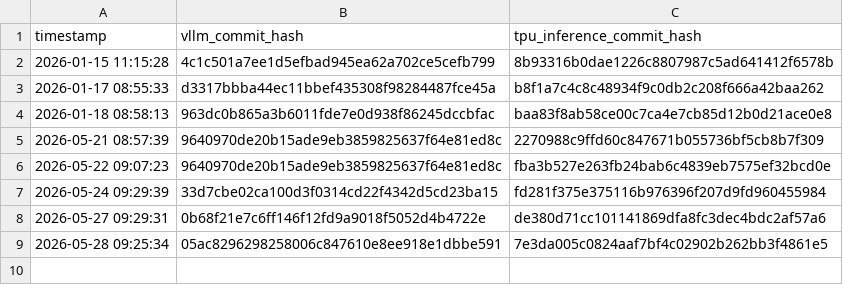
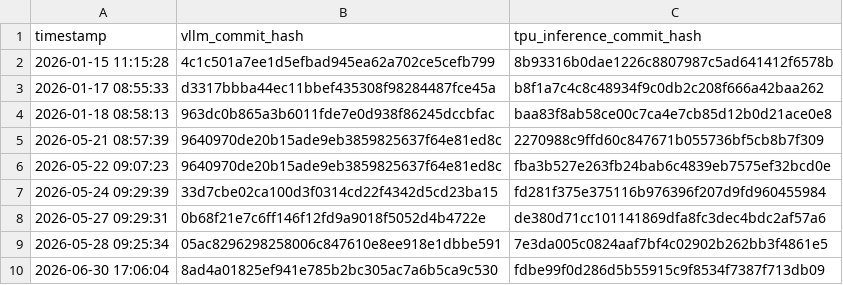
Before and after one commit to vllm-project/tpu-inference, a CSV file: verified_commit_hashes.csv, drawn as a sheet.

Commit message:
Update verified commit hashes
Signed-off-by: Buildkite Bot <buildkite-bot@users.noreply.github.com>

```diff
--- a/verified_commit_hashes.csv
+++ b/verified_commit_hashes.csv
@@ -9 +9,2 @@ timestamp,vllm_commit_hash,tpu_inference_commit_hash
 2026-05-28 09:25:34,05ac8296298258006c847610e8ee918e1dbbe591,7e3da005c0824aaf7bf4c02902b262bb3f4861e5
+2026-06-30 17:06:04,8ad4a01825ef941e785b2bc305ac7a6b5ca9c530,fdbe99f0d286d5b55915c9f8534f7387f713db09
```
